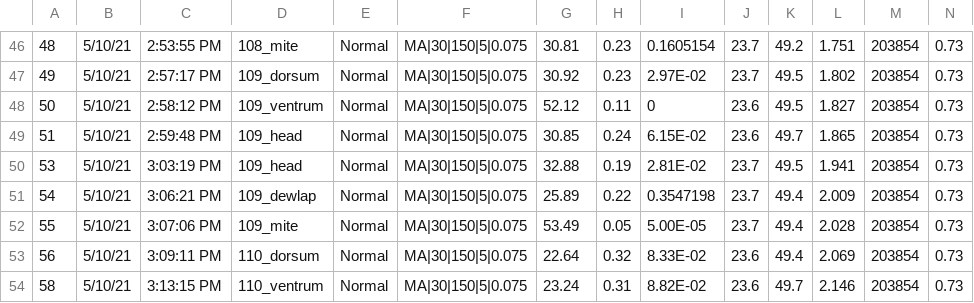
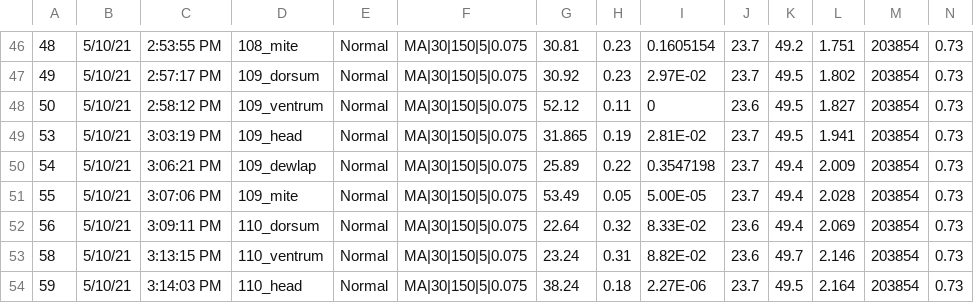
Before and after one commit to science-with-sav/Sceloporus_CEWL_body_regions_plasticity, a CSV file: data/capture_CEWL/5-10-21-CEWL.csv, drawn as a sheet; only a part is shown, gaps mark what is left out; the shorter side is filled out with more unchanged rows; removed rows and columns are numbered as before the commit, all else as after; rows hold the shown columns only; the diff names each change by its address in the sheet, - before the commit and + after, or states it on an @@ line.

```diff
--- a/data/capture_CEWL/5-10-21-CEWL.csv
+++ b/data/capture_CEWL/5-10-21-CEWL.csv
-row 49: 51 | 5/10/21 | 2:59:48 PM | 109_head | Normal | MA|30|150|5|0.075 | 30.85 | 0.24 | 6.15E-02 | 23.6 | 49.7 | 1.865 | 203854 | 0.73
-G49: 32.88
+G49: 31.865
```
Also changed, not shown: exported_data/capture_CEWL.csv, exported_data/capture_data_long.csv, 6 other files.
